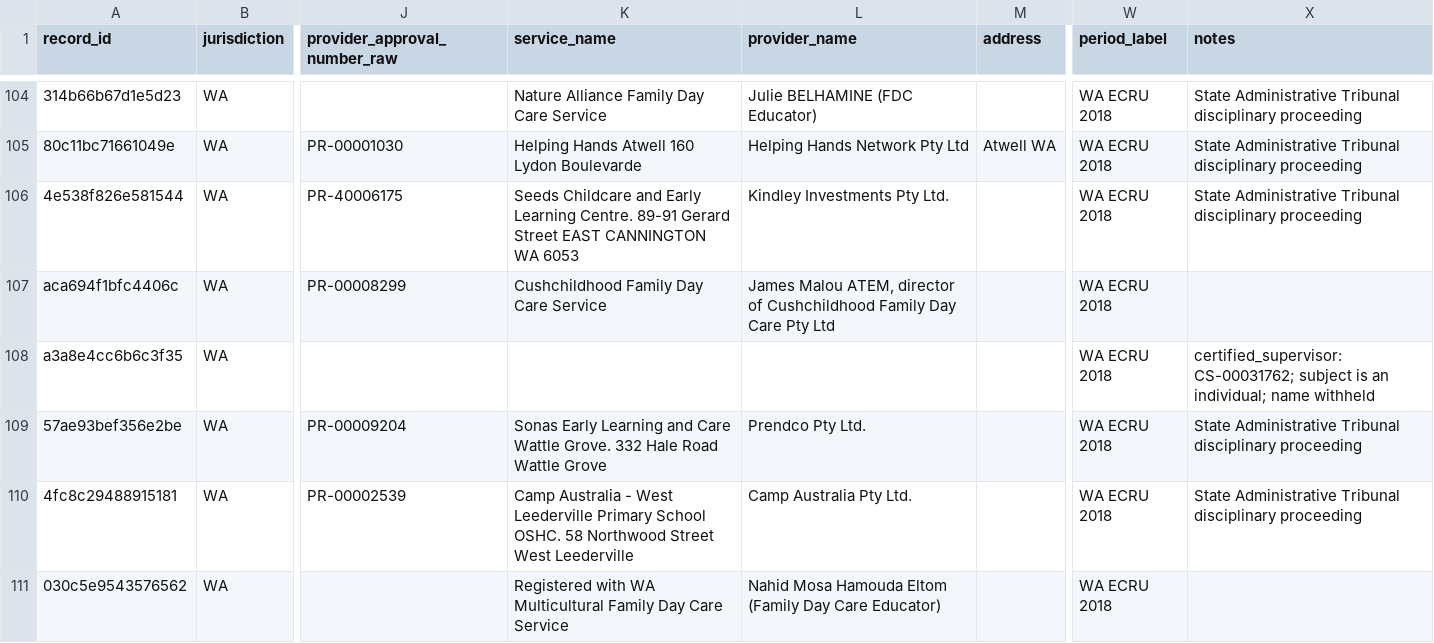
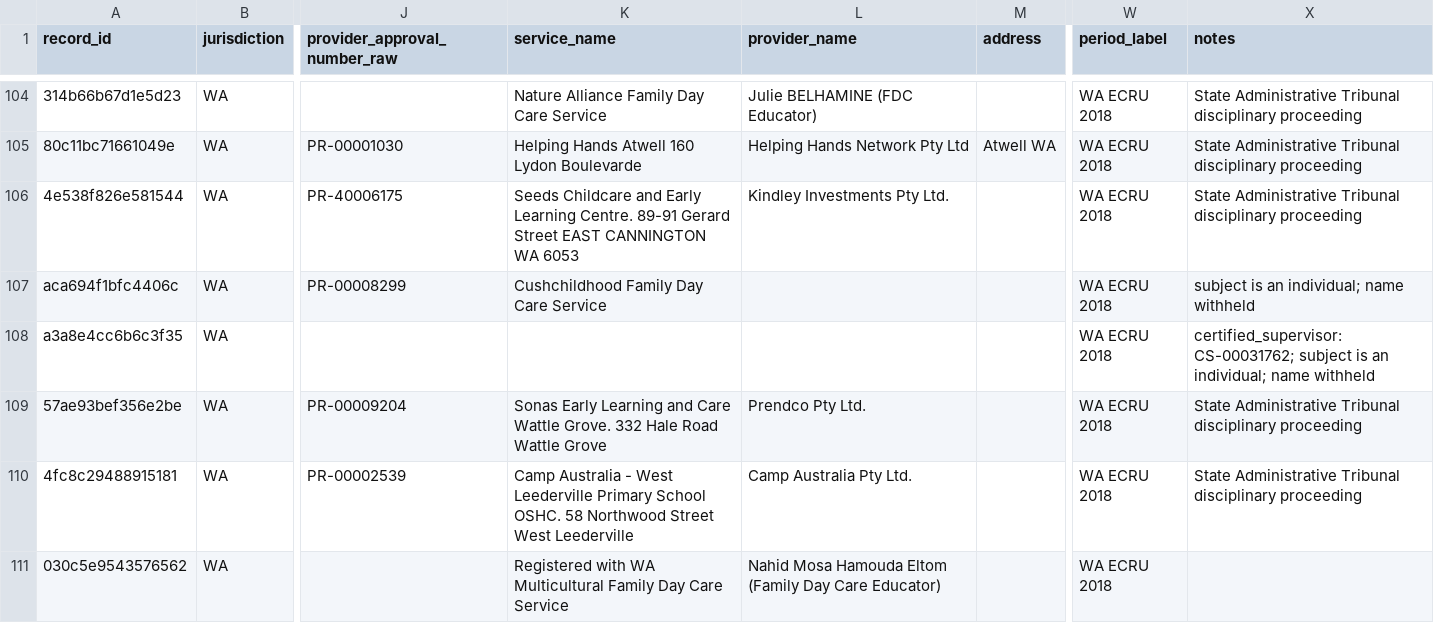
Before and after one commit to Jimmycarroll2021/Transparency-in-Care-Australia, a CSV file: data/processed/wa-enforcement-actions.csv, drawn as a sheet; only a part is shown, gaps mark what is left out; the diff names each change by its address in the sheet, - before the commit and + after, or states it on an @@ line.

```diff
--- a/data/processed/wa-enforcement-actions.csv
+++ b/data/processed/wa-enforcement-actions.csv
-L107 (provider_name): James Malou ATEM, director of Cushchildhood Family Day Care Pty Ltd
+L107 (provider_name): (empty)
-X107 (notes): (empty)
+X107 (notes): subject is an individual; name withheld
```
Also changed, not shown: 13 other files.
